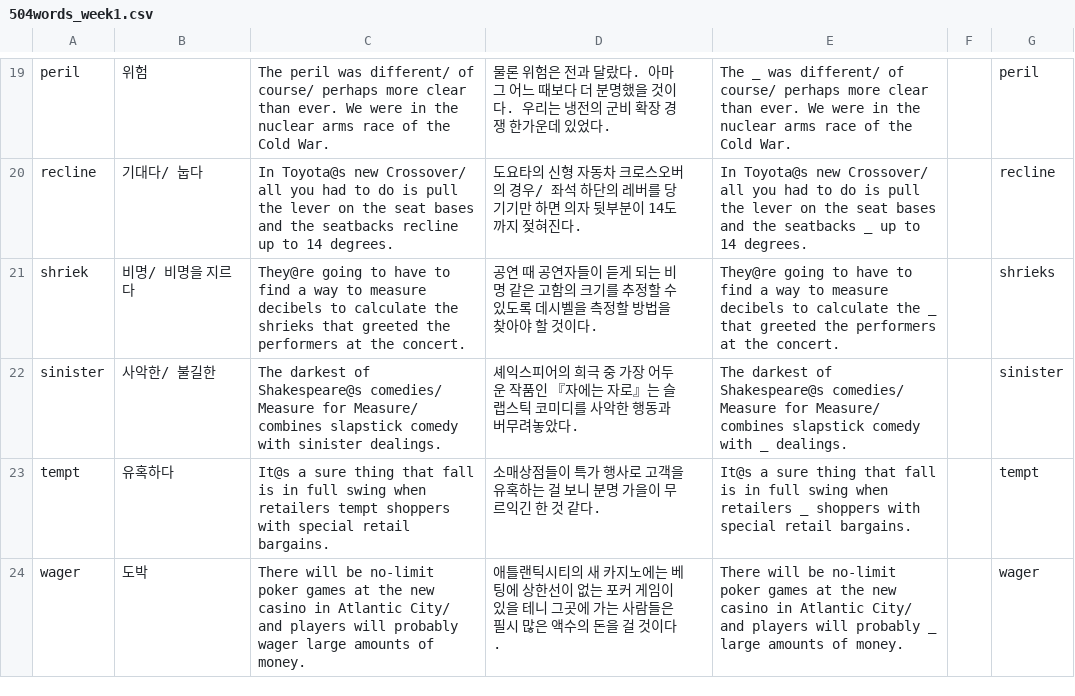
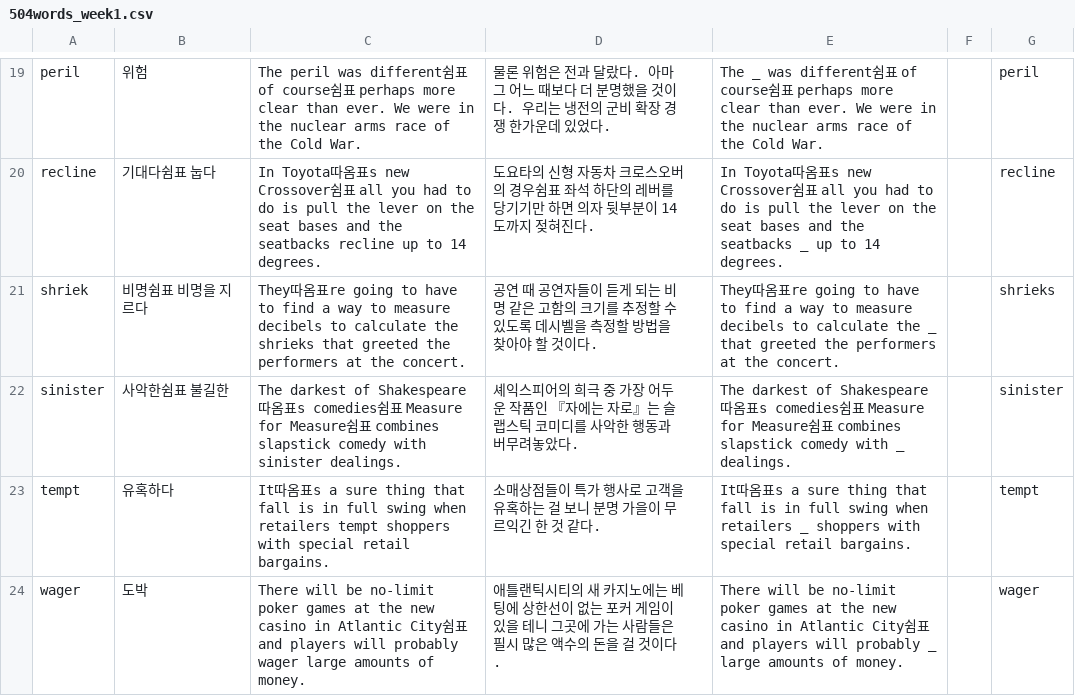
Before and after one commit to opal2718/english_words, a CSV file: 504words_week1.csv, drawn as a sheet; only a part is shown, gaps mark what is left out; the diff covers the shown part only; the diff names each change by its address in the sheet, - before the commit and + after, or states it on an @@ line.

```diff
--- a/504words_week1.csv
+++ b/504words_week1.csv
-C19: …peril was different/ of course/ perhaps more…
+C19: …peril was different쉼표 of course쉼표 perhaps more…
-E19: …_ was different/ of course/ perhaps more…
+E19: …_ was different쉼표 of course쉼표 perhaps more…
-B20: 기대다/ 눕다
+B20: 기대다쉼표 눕다
-C20: In Toyota@s new Crossover/ all you…
+C20: In Toyota따옴표s new Crossover쉼표 all you…
-D20: …의 경우/ 좌석 하…
+D20: …의 경우쉼표 좌석 하…
-E20: In Toyota@s new Crossover/ all you…
+E20: In Toyota따옴표s new Crossover쉼표 all you…
-B21: 비명/ 비명을 지르다
+B21: 비명쉼표 비명을 지르다
-C21: They@re going to…
+C21: They따옴표re going to…
-E21: They@re going to…
+E21: They따옴표re going to…
-B22: 사악한/ 불길한
+B22: 사악한쉼표 불길한
-C22: …darkest of Shakespeare@s comedies/ Measure for Measure/ combines slapstick…
+C22: …darkest of Shakespeare따옴표s comedies쉼표 Measure for Measure쉼표 combines slapstick…
-E22: …darkest of Shakespeare@s comedies/ Measure for Measure/ combines slapstick…
+E22: …darkest of Shakespeare따옴표s comedies쉼표 Measure for Measure쉼표 combines slapstick…
-C23: It@s a sure…
+C23: It따옴표s a sure…
-E23: It@s a sure…
+E23: It따옴표s a sure…
-C24: …in Atlantic City/ and players…
+C24: …in Atlantic City쉼표 and players…
-E24: …in Atlantic City/ and players…
+E24: …in Atlantic City쉼표 and players…
```
Also changed, not shown: 31 edited cells elsewhere in this file, 2 other files.
